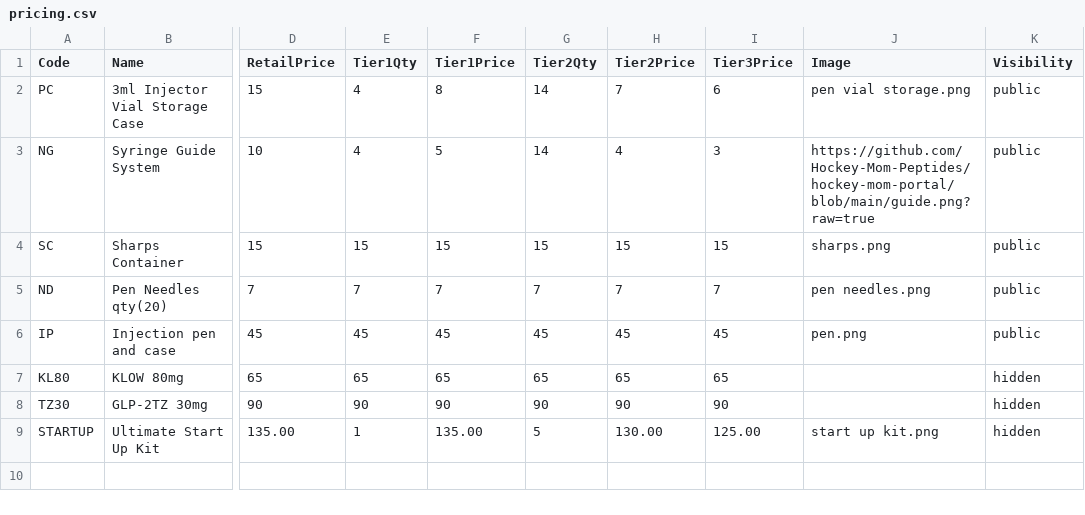
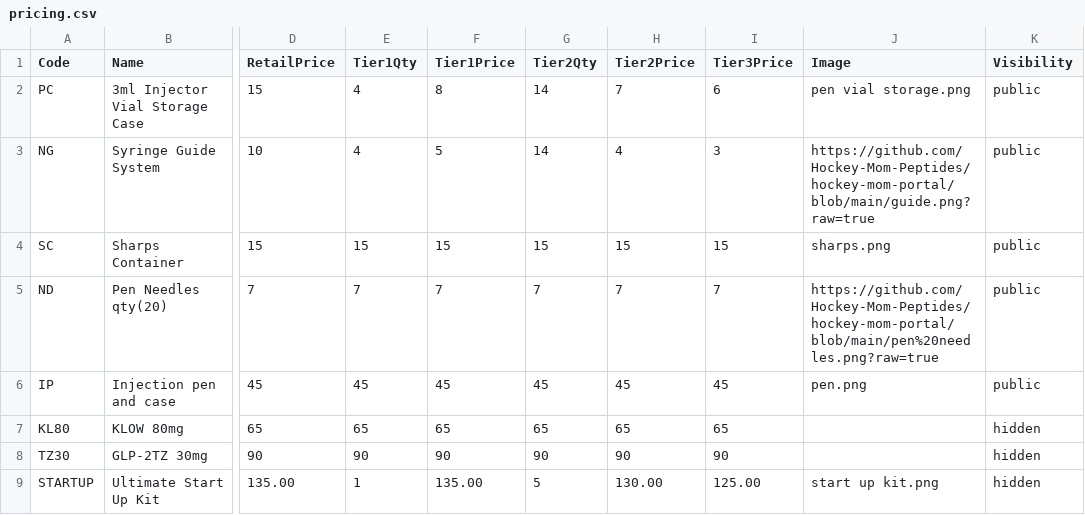
Before and after one commit to Hockey-Mom-Peptides/hockey-mom-portal, a CSV file: pricing.csv, drawn as a sheet; only a part is shown, gaps mark what is left out; the diff names each change by its address in the sheet, - before the commit and + after, or states it on an @@ line.

Commit message:
Update pricing.csv

```diff
--- a/pricing.csv
+++ b/pricing.csv
-J5 (Image): pen needles.png
+J5 (Image): https://github.com/Hockey-Mom-Peptides/hockey-mom-portal/blob/main/pen%20needles.png?raw=true
```
